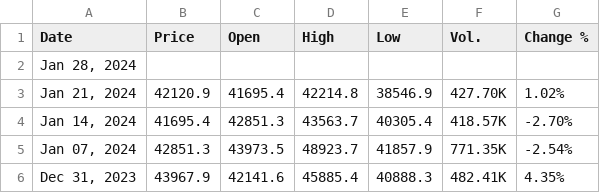
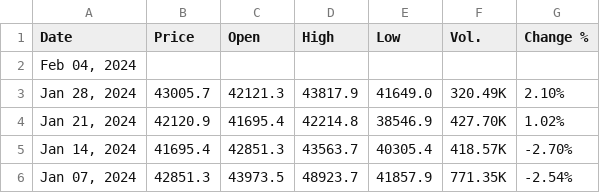
Before and after one commit to turbozambas/intoinfinity, a CSV file: data/raw_data.csv, drawn as a sheet; only a part is shown; the shorter side is filled out with more unchanged rows.

```diff
--- a/data/raw_data.csv
+++ b/data/raw_data.csv
@@ -1,3 +1,4 @@
 Date,Price,Open,High,Low,Vol.,Change %
-"Jan 28, 2024",
+"Feb 04, 2024",
+"Jan 28, 2024",43005.7,42121.3,43817.9,41649.0,320.49K,2.10%
 "Jan 21, 2024",42120.9,41695.4,42214.8,38546.9,427.70K,1.02%
```
Also changed, not shown: 2 other files.
